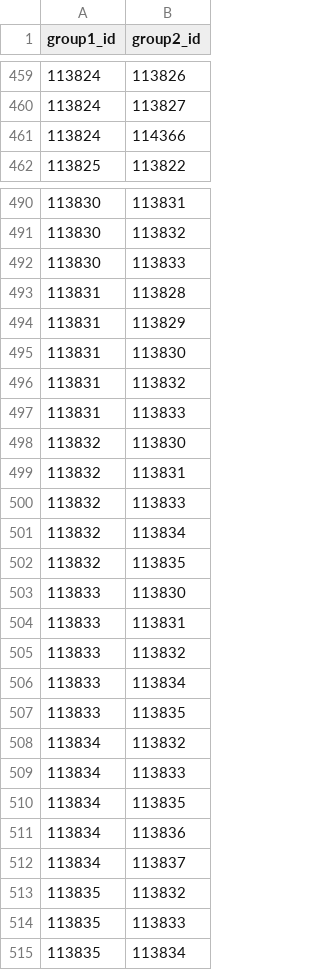
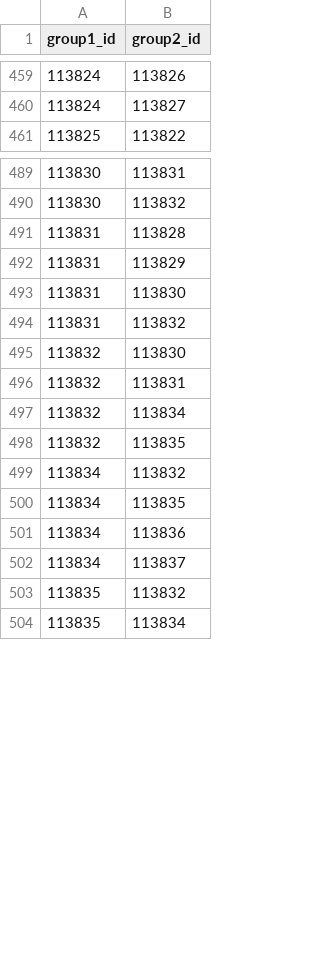
Before and after one commit to teotoplak/HMO-project, a CSV file: src/main/resources/instances/instance_4/overlaps.csv, drawn as a sheet; only a part is shown, gaps mark what is left out; the diff covers the shown part only.

```diff
--- a/src/main/resources/instances/instance_4/overlaps.csv
+++ b/src/main/resources/instances/instance_4/overlaps.csv
@@ -460,3 +460,2 @@ group1_id,group2_id
 113824,113827
-113824,114366
 113825,113822
@@ -491,3 +490,2 @@ group1_id,group2_id
 113830,113832
-113830,113833
 113831,113828
@@ -496,15 +494,7 @@ group1_id,group2_id
 113831,113832
-113831,113833
 113832,113830
 113832,113831
-113832,113833
 113832,113834
 113832,113835
-113833,113830
-113833,113831
-113833,113832
-113833,113834
-113833,113835
 113834,113832
-113834,113833
 113834,113835
@@ -513,3 +503,2 @@ group1_id,group2_id
 113835,113832
-113835,113833
 113835,113834
```
Also changed, not shown: 9 removed rows elsewhere in this file, src/main/resources/instances/instance_2/limits.csv, src/main/resources/instances/instance_4/limits.csv, 13 other files.
